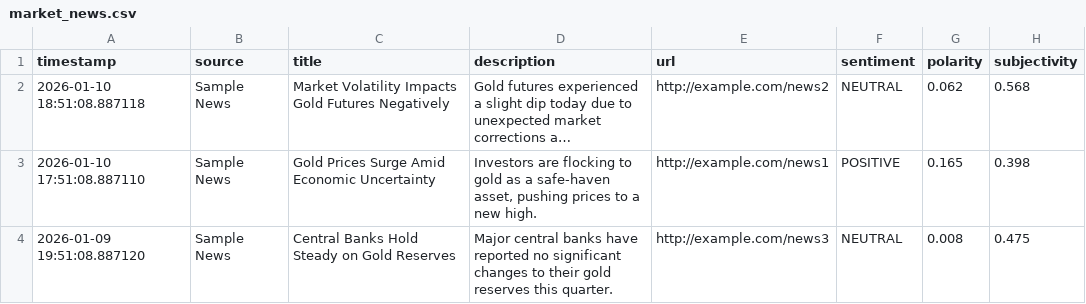
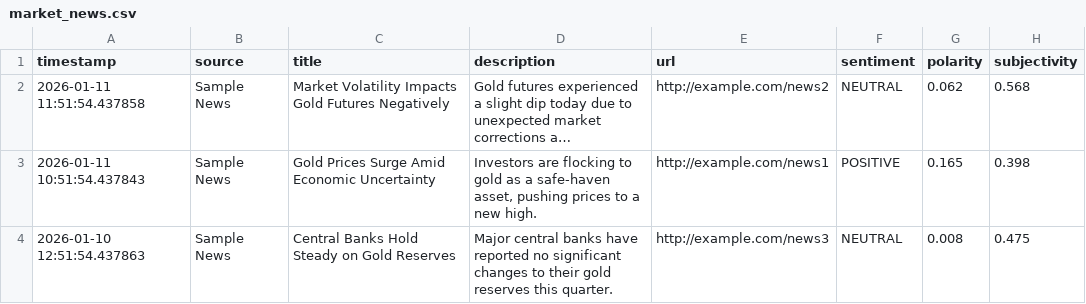
Before and after one commit to Tandon7Naman/trading_bot, a CSV file: data/market_news.csv, drawn as a sheet; long unchanged cells end in …; the diff names each change by its address in the sheet, - before the commit and + after, or states it on an @@ line.

Commit message:
Add data cleaning scripts and enhance market news fetching functionality

```diff
--- a/data/market_news.csv
+++ b/data/market_news.csv
-A2 (timestamp): 2026-01-10 18:51:08.887118
+A2 (timestamp): 2026-01-11 11:51:54.437858
-A3 (timestamp): 2026-01-10 17:51:08.887110
+A3 (timestamp): 2026-01-11 10:51:54.437843
-A4 (timestamp): 2026-01-09 19:51:08.887120
+A4 (timestamp): 2026-01-10 12:51:54.437863
```
Also changed, not shown: 32 other files.
